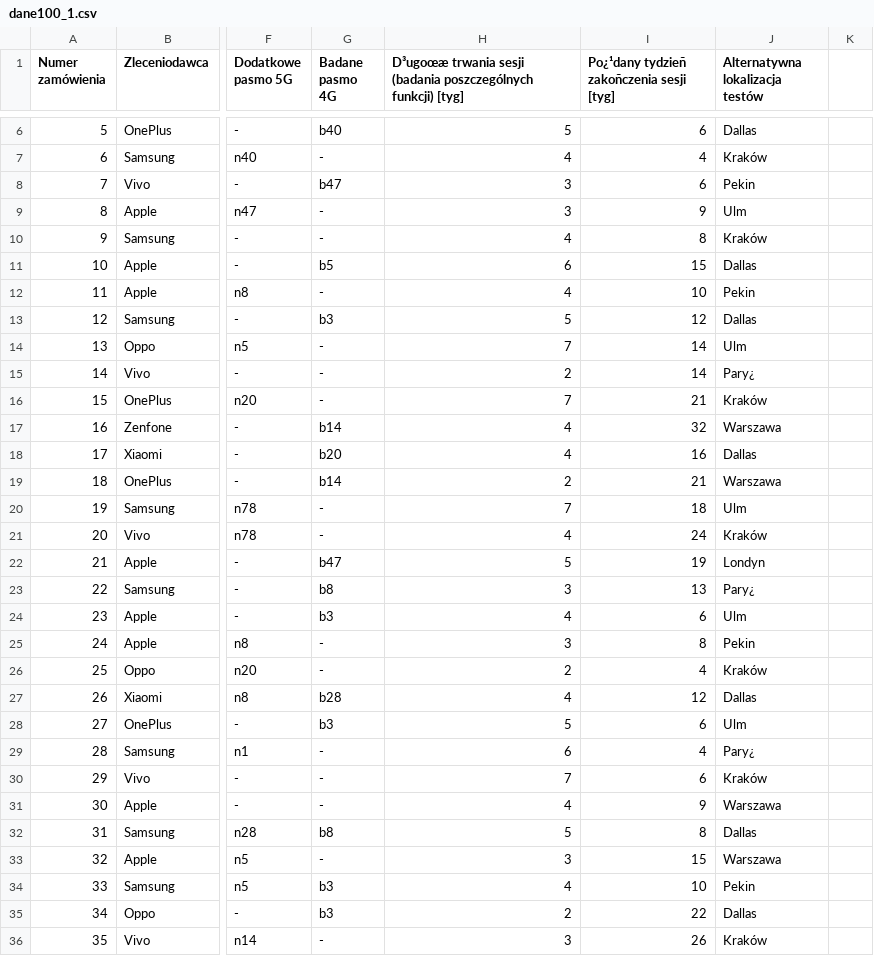
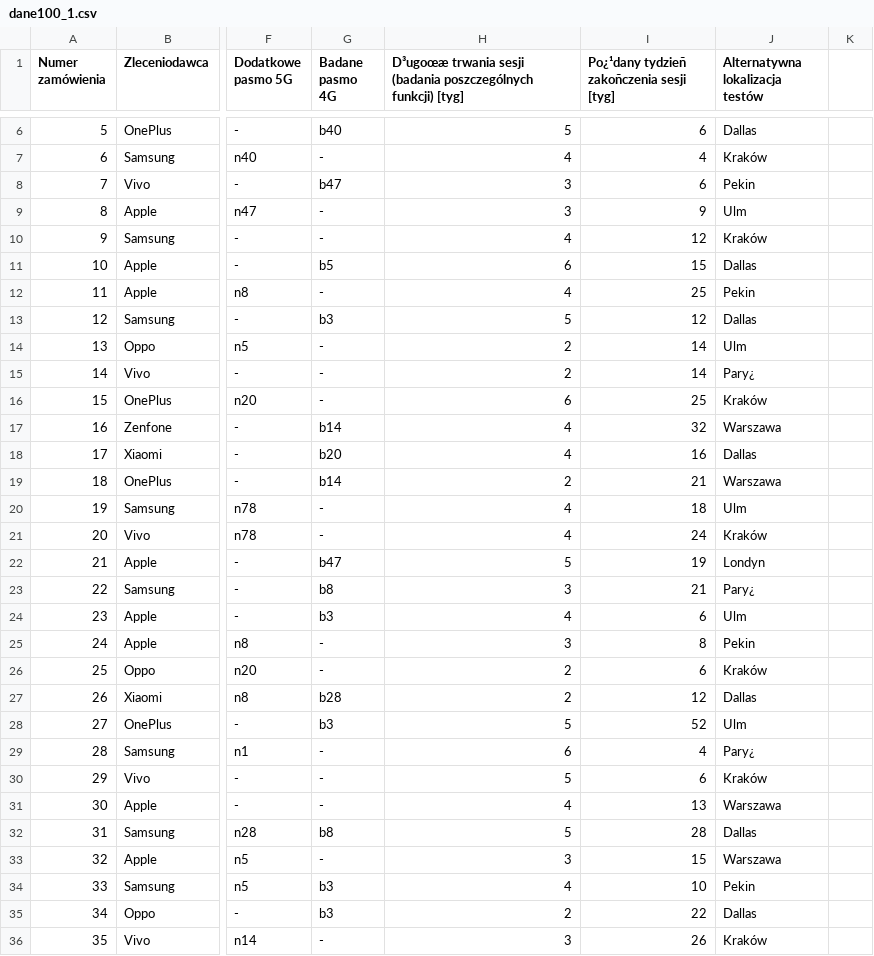
Before and after one commit to filipp698/Master-thesis-project, a CSV file: daneTestowe/dane100_1.csv, drawn as a sheet; only a part is shown, gaps mark what is left out; the diff covers the shown part only; the diff names each change by its address in the sheet, - before the commit and + after, or states it on an @@ line.

```diff
--- a/daneTestowe/dane100_1.csv
+++ b/daneTestowe/dane100_1.csv
-I10: 8
+I10: 12
-I12: 10
+I12: 25
-H14: 7
+H14: 2
-H16: 7
+H16: 6
-I16: 21
+I16: 25
-H20: 7
+H20: 4
-I23: 13
+I23: 21
-I26: 4
+I26: 6
-H27: 4
+H27: 2
-I28: 6
+I28: 52
-H30: 7
+H30: 5
-I31: 9
+I31: 13
-I32: 8
+I32: 28
```
Also changed, not shown: 31 edited cells elsewhere in this file, daneTestowe/dane100_3.csv, daneTestowe/dane100_4.csv, 2 other files.
